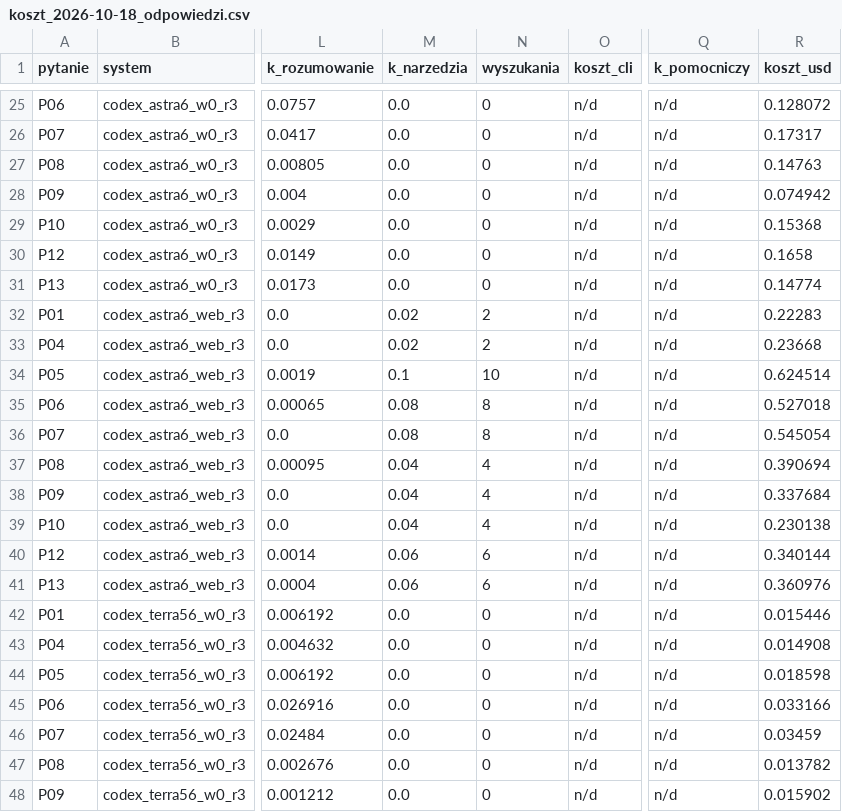
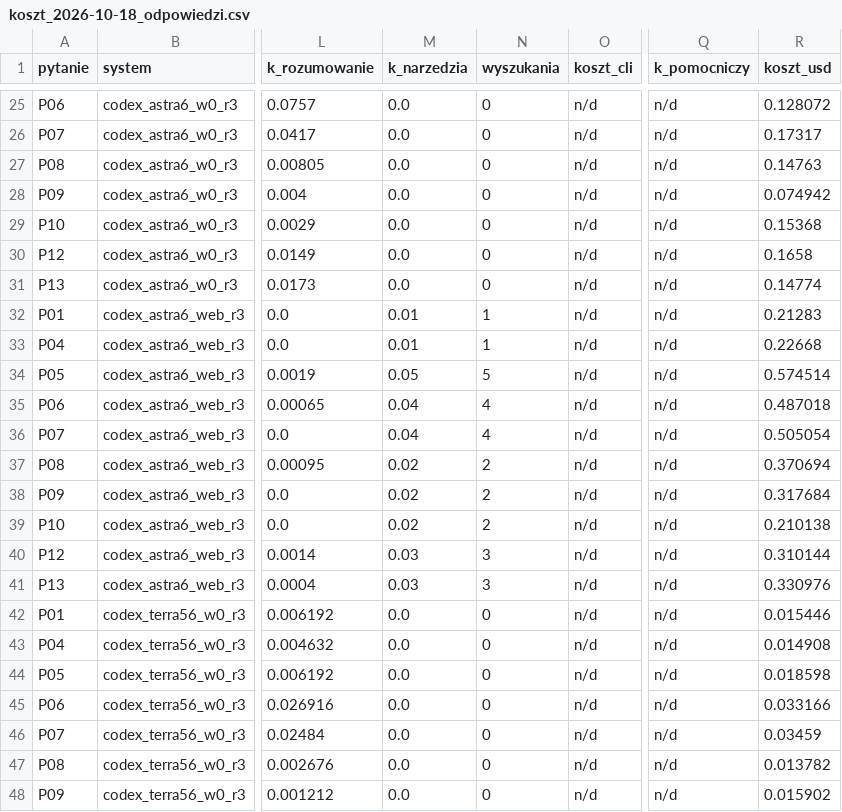
Before and after one commit to apiotrowski-afk/lawbenchmark, a CSV file: costs/koszt_2026-10-18_odpowiedzi.csv, drawn as a sheet; only a part is shown, gaps mark what is left out; the diff covers the shown part only; the diff names each change by its address in the sheet, - before the commit and + after, or states it on an @@ line.

```diff
--- a/costs/koszt_2026-10-18_odpowiedzi.csv
+++ b/costs/koszt_2026-10-18_odpowiedzi.csv
-M32:M33 (k_narzedzia): 0.02
+M32:M33 (k_narzedzia): 0.01
-N32:N33 (wyszukania): 2
+N32:N33 (wyszukania): 1
-R32 (koszt_usd): 0.22283
+R32 (koszt_usd): 0.21283
-R33 (koszt_usd): 0.23668
+R33 (koszt_usd): 0.22668
-M34 (k_narzedzia): 0.1
+M34 (k_narzedzia): 0.05
-N34 (wyszukania): 10
+N34 (wyszukania): 5
-R34 (koszt_usd): 0.624514
+R34 (koszt_usd): 0.574514
-M35:M36 (k_narzedzia): 0.08
+M35:M36 (k_narzedzia): 0.04
-N35:N36 (wyszukania): 8
+N35:N36 (wyszukania): 4
-R35 (koszt_usd): 0.527018
+R35 (koszt_usd): 0.487018
-R36 (koszt_usd): 0.545054
+R36 (koszt_usd): 0.505054
-M37:M39 (k_narzedzia): 0.04
+M37:M39 (k_narzedzia): 0.02
-N37:N39 (wyszukania): 4
+N37:N39 (wyszukania): 2
-R37 (koszt_usd): 0.390694
+R37 (koszt_usd): 0.370694
-R38 (koszt_usd): 0.337684
+R38 (koszt_usd): 0.317684
-R39 (koszt_usd): 0.230138
+R39 (koszt_usd): 0.210138
-M40:M41 (k_narzedzia): 0.06
+M40:M41 (k_narzedzia): 0.03
-N40:N41 (wyszukania): 6
+N40:N41 (wyszukania): 3
-R40 (koszt_usd): 0.340144
+R40 (koszt_usd): 0.310144
-R41 (koszt_usd): 0.360976
+R41 (koszt_usd): 0.330976
```
Also changed, not shown: 60 edited cells elsewhere in this file, 50 other files.
